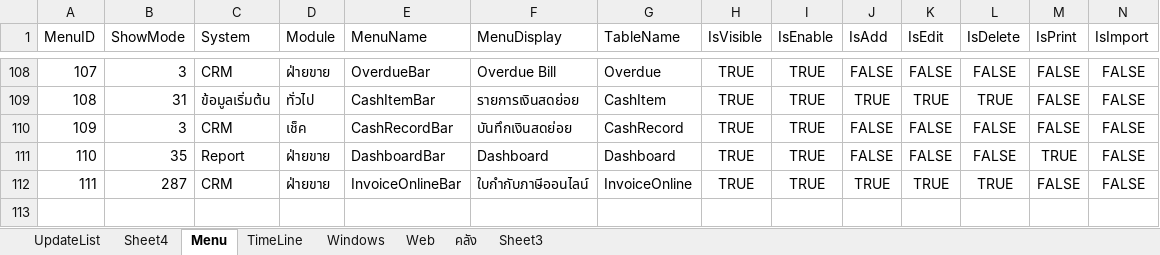
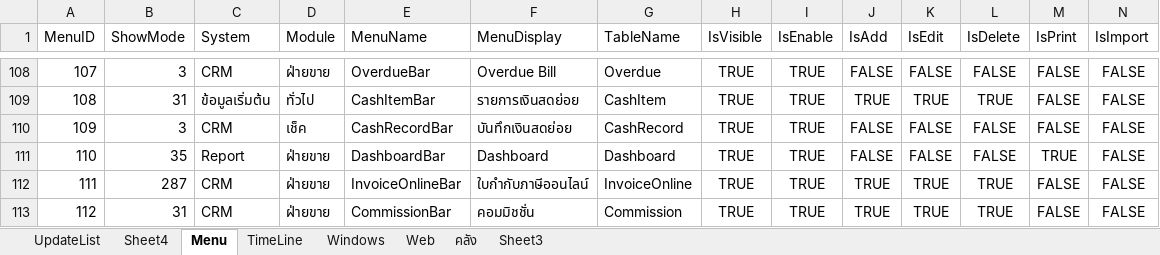
Before and after one commit to artit1981/ubproject, an Excel workbook: _Doc/Feature.xlsx, sheet Menu, drawn as a sheet; only a part is shown, gaps mark what is left out; values as stored, in another font and other column widths than the file's, no borders; rows hold the shown columns only; the diff names each change by its address in the sheet, - before the commit and + after, or states it on an @@ line.

```diff
--- a/_Doc/Feature.xlsx (sheet Menu)
+++ b/_Doc/Feature.xlsx (sheet Menu)
+row 113: 112 | 31 | CRM | ฝ่ายขาย | CommissionBar | คอมมิชชั่น | Commission | TRUE | TRUE | TRUE | TRUE | TRUE | FALSE | FALSE
```
Also changed, not shown: _Doc/20221205/Commission.xlsx, 29 other files.
